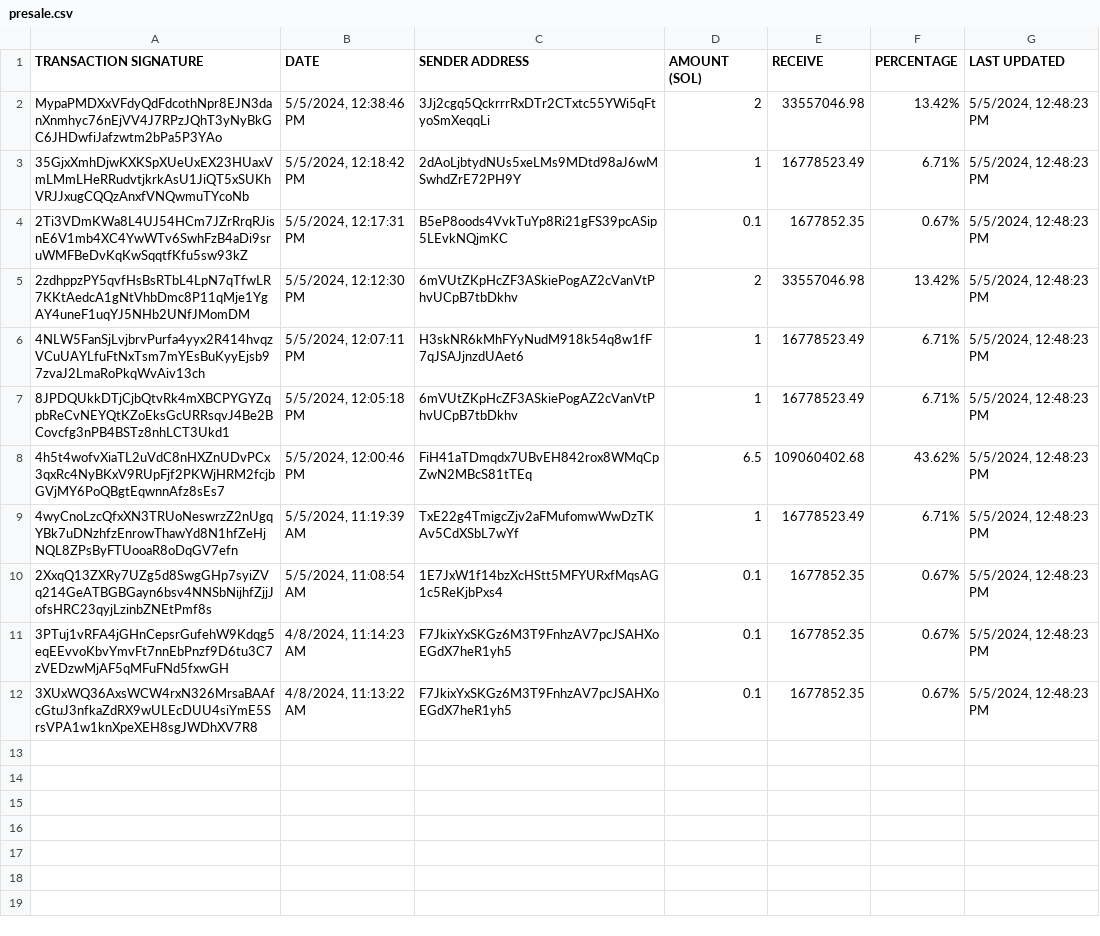
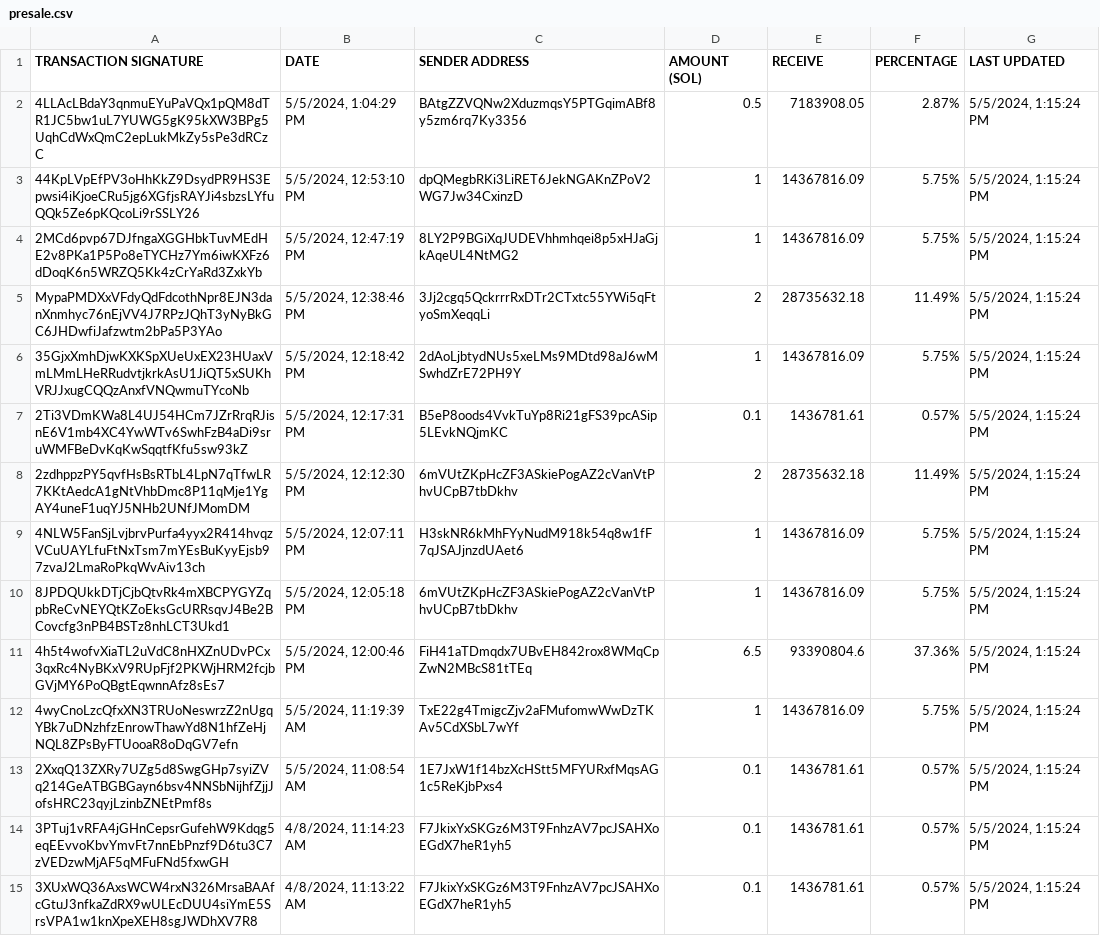
Before and after one commit to brorogans/fmlk, a CSV file: presale.csv, drawn as a sheet.

Commit message:
Update from https://github.com/brorogans/presale/commit/409246adf7e8eb8536d068136c46ff33a68f7cab

```diff
--- a/presale.csv
+++ b/presale.csv
@@ -1,12 +1,15 @@
 TRANSACTION SIGNATURE,DATE,SENDER ADDRESS,AMOUNT (SOL),RECEIVE,PERCENTAGE,LAST UPDATED
-MypaPMDXxVFdyQdFdcothNpr8EJN3danXnmhyc76nEjVV4J7RPzJQhT3yNyBkGC6JHDwfiJafzwtm2bPa5P3YAo,"5/5/2024, 12:38:46 PM",3Jj2cgq5QckrrrRxDTr2CTxtc55YWi5qFtyoSmXeqqLi,2,33557046.98,13.42%,"5/5/2024, 12:48:23 PM"
-35GjxXmhDjwKXKSpXUeUxEX23HUaxVmLMmLHeRRudvtjkrkAsU1JiQT5xSUKhVRJJxugCQQzAnxfVNQwmuTYcoNb,"5/5/2024, 12:18:42 PM",2dAoLjbtydNUs5xeLMs9MDtd98aJ6wMSwhdZrE72PH9Y,1,16778523.49,6.71%,"5/5/2024, 12:48:23 PM"
-2Ti3VDmKWa8L4UJ54HCm7JZrRrqRJisnE6V1mb4XC4YwWTv6SwhFzB4aDi9sruWMFBeDvKqKwSqqtfKfu5sw93kZ,"5/5/2024, 12:17:31 PM",B5eP8oods4VvkTuYp8Ri21gFS39pcASip5LEvkNQjmKC,0.1,1677852.35,0.67%,"5/5/2024, 12:48:23 PM"
-2zdhppzPY5qvfHsBsRTbL4LpN7qTfwLR7KKtAedcA1gNtVhbDmc8P11qMje1YgAY4uneF1uqYJ5NHb2UNfJMomDM,"5/5/2024, 12:12:30 PM",6mVUtZKpHcZF3ASkiePogAZ2cVanVtPhvUCpB7tbDkhv,2,33557046.98,13.42%,"5/5/2024, 12:48:23 PM"
-4NLW5FanSjLvjbrvPurfa4yyx2R414hvqzVCuUAYLfuFtNxTsm7mYEsBuKyyEjsb97zvaJ2LmaRoPkqWvAiv13ch,"5/5/2024, 12:07:11 PM",H3skNR6kMhFYyNudM918k54q8w1fF7qJSAJjnzdUAet6,1,16778523.49,6.71%,"5/5/2024, 12:48:23 PM"
-8JPDQUkkDTjCjbQtvRk4mXBCPYGYZqpbReCvNEYQtKZoEksGcURRsqvJ4Be2BCovcfg3nPB4BSTz8nhLCT3Ukd1,"5/5/2024, 12:05:18 PM",6mVUtZKpHcZF3ASkiePogAZ2cVanVtPhvUCpB7tbDkhv,1,16778523.49,6.71%,"5/5/2024, 12:48:23 PM"
-4h5t4wofvXiaTL2uVdC8nHXZnUDvPCx3qxRc4NyBKxV9RUpFjf2PKWjHRM2fcjbGVjMY6PoQBgtEqwnnAfz8sEs7,"5/5/2024, 12:00:46 PM",FiH41aTDmqdx7UBvEH842rox8WMqCpZwN2MBcS81tTEq,6.5,109060402.68,43.62%,"5/5/2024, 12:48:23 PM"
-4wyCnoLzcQfxXN3TRUoNeswrzZ2nUgqYBk7uDNzhfzEnrowThawYd8N1hfZeHjNQL8ZPsByFTUooaR8oDqGV7efn,"5/5/2024, 11:19:39 AM",TxE22g4TmigcZjv2aFMufomwWwDzTKAv5CdXSbL7wYf,1,16778523.49,6.71%,"5/5/2024, 12:48:23 PM"
-2XxqQ13ZXRy7UZg5d8SwgGHp7syiZVq214GeATBGBGayn6bsv4NNSbNijhfZjjJofsHRC23qyjLzinbZNEtPmf8s,"5/5/2024, 11:08:54 AM",1E7JxW1f14bzXcHStt5MFYURxfMqsAG1c5ReKjbPxs4,0.1,1677852.35,0.67%,"5/5/2024, 12:48:23 PM"
-3PTuj1vRFA4jGHnCepsrGufehW9Kdqg5eqEEvvoKbvYmvFt7nnEbPnzf9D6tu3C7zVEDzwMjAF5qMFuFNd5fxwGH,"4/8/2024, 11:14:23 AM",F7JkixYxSKGz6M3T9FnhzAV7pcJSAHXoEGdX7heR1yh5,0.1,1677852.35,0.67%,"5/5/2024, 12:48:23 PM"
-3XUxWQ36AxsWCW4rxN326MrsaBAAfcGtuJ3nfkaZdRX9wULEcDUU4siYmE5SrsVPA1w1knXpeXEH8sgJWDhXV7R8,"4/8/2024, 11:13:22 AM",F7JkixYxSKGz6M3T9FnhzAV7pcJSAHXoEGdX7heR1yh5,0.1,1677852.35,0.67%,"5/5/2024, 12:48:23 PM"
+4LLAcLBdaY3qnmuEYuPaVQx1pQM8dTR1JC5bw1uL7YUWG5gK95kXW3BPg5UqhCdWxQmC2epLukMkZy5sPe3dRCzC,"5/5/2024, 1:04:29 PM",BAtgZZVQNw2XduzmqsY5PTGqimABf8y5zm6rq7Ky3356,0.5,7183908.05,2.87%,"5/5/2024, 1:15:24 PM"
+44KpLVpEfPV3oHhKkZ9DsydPR9HS3Epwsi4iKjoeCRu5jg6XGfjsRAYJi4sbzsLYfuQQk5Ze6pKQcoLi9rSSLY26,"5/5/2024, 12:53:10 PM",dpQMegbRKi3LiRET6JekNGAKnZPoV2WG7Jw34CxinzD,1,14367816.09,5.75%,"5/5/2024, 1:15:24 PM"
+2MCd6pvp67DJfngaXGGHbkTuvMEdHE2v8PKa1P5Po8eTYCHz7Ym6iwKXFz6dDoqK6n5WRZQ5Kk4zCrYaRd3ZxkYb,"5/5/2024, 12:47:19 PM",8LY2P9BGiXqJUDEVhhmhqei8p5xHJaGjkAqeUL4NtMG2,1,14367816.09,5.75%,"5/5/2024, 1:15:24 PM"
+MypaPMDXxVFdyQdFdcothNpr8EJN3danXnmhyc76nEjVV4J7RPzJQhT3yNyBkGC6JHDwfiJafzwtm2bPa5P3YAo,"5/5/2024, 12:38:46 PM",3Jj2cgq5QckrrrRxDTr2CTxtc55YWi5qFtyoSmXeqqLi,2,28735632.18,11.49%,"5/5/2024, 1:15:24 PM"
+35GjxXmhDjwKXKSpXUeUxEX23HUaxVmLMmLHeRRudvtjkrkAsU1JiQT5xSUKhVRJJxugCQQzAnxfVNQwmuTYcoNb,"5/5/2024, 12:18:42 PM",2dAoLjbtydNUs5xeLMs9MDtd98aJ6wMSwhdZrE72PH9Y,1,14367816.09,5.75%,"5/5/2024, 1:15:24 PM"
+2Ti3VDmKWa8L4UJ54HCm7JZrRrqRJisnE6V1mb4XC4YwWTv6SwhFzB4aDi9sruWMFBeDvKqKwSqqtfKfu5sw93kZ,"5/5/2024, 12:17:31 PM",B5eP8oods4VvkTuYp8Ri21gFS39pcASip5LEvkNQjmKC,0.1,1436781.61,0.57%,"5/5/2024, 1:15:24 PM"
+2zdhppzPY5qvfHsBsRTbL4LpN7qTfwLR7KKtAedcA1gNtVhbDmc8P11qMje1YgAY4uneF1uqYJ5NHb2UNfJMomDM,"5/5/2024, 12:12:30 PM",6mVUtZKpHcZF3ASkiePogAZ2cVanVtPhvUCpB7tbDkhv,2,28735632.18,11.49%,"5/5/2024, 1:15:24 PM"
+4NLW5FanSjLvjbrvPurfa4yyx2R414hvqzVCuUAYLfuFtNxTsm7mYEsBuKyyEjsb97zvaJ2LmaRoPkqWvAiv13ch,"5/5/2024, 12:07:11 PM",H3skNR6kMhFYyNudM918k54q8w1fF7qJSAJjnzdUAet6,1,14367816.09,5.75%,"5/5/2024, 1:15:24 PM"
+8JPDQUkkDTjCjbQtvRk4mXBCPYGYZqpbReCvNEYQtKZoEksGcURRsqvJ4Be2BCovcfg3nPB4BSTz8nhLCT3Ukd1,"5/5/2024, 12:05:18 PM",6mVUtZKpHcZF3ASkiePogAZ2cVanVtPhvUCpB7tbDkhv,1,14367816.09,5.75%,"5/5/2024, 1:15:24 PM"
+4h5t4wofvXiaTL2uVdC8nHXZnUDvPCx3qxRc4NyBKxV9RUpFjf2PKWjHRM2fcjbGVjMY6PoQBgtEqwnnAfz8sEs7,"5/5/2024, 12:00:46 PM",FiH41aTDmqdx7UBvEH842rox8WMqCpZwN2MBcS81tTEq,6.5,93390804.6,37.36%,"5/5/2024, 1:15:24 PM"
+4wyCnoLzcQfxXN3TRUoNeswrzZ2nUgqYBk7uDNzhfzEnrowThawYd8N1hfZeHjNQL8ZPsByFTUooaR8oDqGV7efn,"5/5/2024, 11:19:39 AM",TxE22g4TmigcZjv2aFMufomwWwDzTKAv5CdXSbL7wYf,1,14367816.09,5.75%,"5/5/2024, 1:15:24 PM"
+2XxqQ13ZXRy7UZg5d8SwgGHp7syiZVq214GeATBGBGayn6bsv4NNSbNijhfZjjJofsHRC23qyjLzinbZNEtPmf8s,"5/5/2024, 11:08:54 AM",1E7JxW1f14bzXcHStt5MFYURxfMqsAG1c5ReKjbPxs4,0.1,1436781.61,0.57%,"5/5/2024, 1:15:24 PM"
+3PTuj1vRFA4jGHnCepsrGufehW9Kdqg5eqEEvvoKbvYmvFt7nnEbPnzf9D6tu3C7zVEDzwMjAF5qMFuFNd5fxwGH,"4/8/2024, 11:14:23 AM",F7JkixYxSKGz6M3T9FnhzAV7pcJSAHXoEGdX7heR1yh5,0.1,1436781.61,0.57%,"5/5/2024, 1:15:24 PM"
+3XUxWQ36AxsWCW4rxN326MrsaBAAfcGtuJ3nfkaZdRX9wULEcDUU4siYmE5SrsVPA1w1knXpeXEH8sgJWDhXV7R8,"4/8/2024, 11:13:22 AM",F7JkixYxSKGz6M3T9FnhzAV7pcJSAHXoEGdX7heR1yh5,0.1,1436781.61,0.57%,"5/5/2024, 1:15:24 PM"
```
